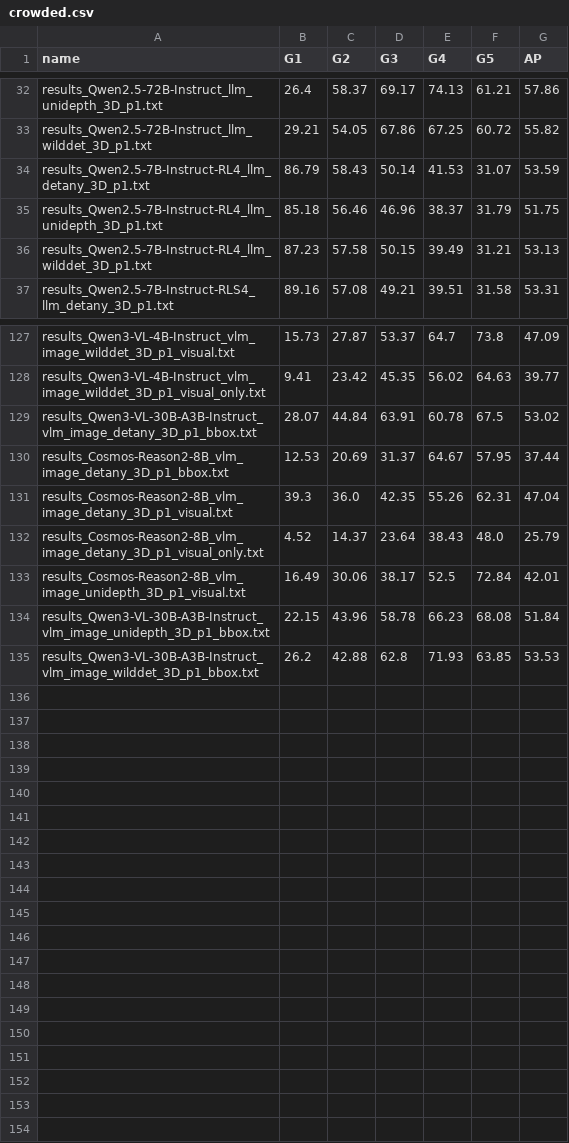
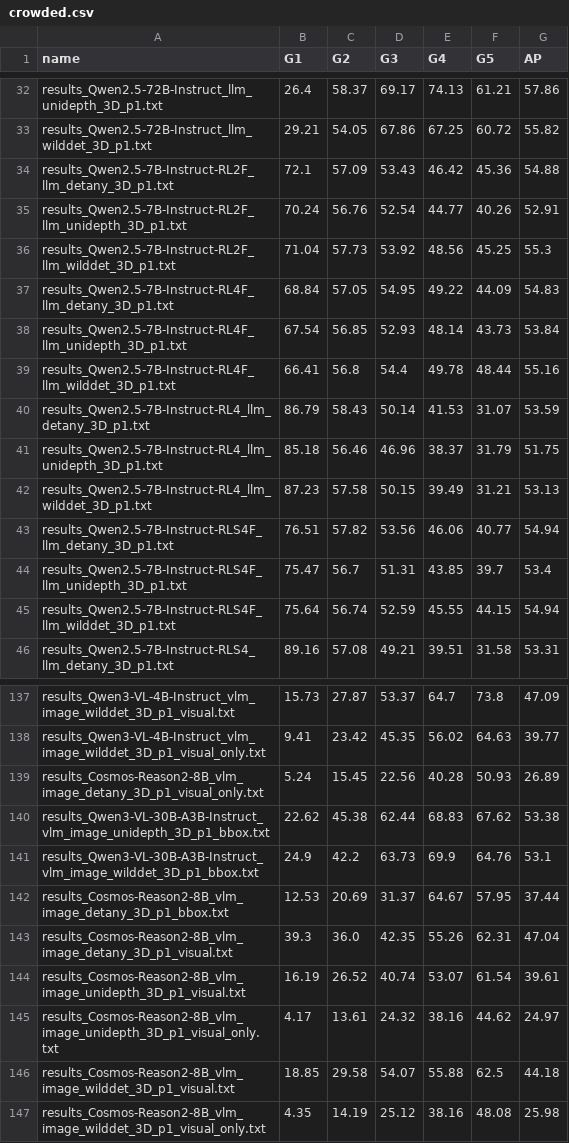
Before and after one commit to Artcs1/llm-crowd-detection, a CSV file: code/AP_evaluator/results/crowded.csv, drawn as a sheet; only a part is shown, gaps mark what is left out; the diff covers the shown part only.

```diff
--- a/code/AP_evaluator/results/crowded.csv
+++ b/code/AP_evaluator/results/crowded.csv
@@ -33,2 +33,8 @@ results_Qwen2.5-72B-Instruct_llm_unidepth_3D_p1.txt,26.4,58.37,69.17,74.13,61.21
 results_Qwen2.5-72B-Instruct_llm_wilddet_3D_p1.txt,29.21,54.05,67.86,67.25,60.72,55.82
+results_Qwen2.5-7B-Instruct-RL2F_llm_detany_3D_p1.txt,72.1,57.09,53.43,46.42,45.36,54.88
+results_Qwen2.5-7B-Instruct-RL2F_llm_unidepth_3D_p1.txt,70.24,56.76,52.54,44.77,40.26,52.91
+results_Qwen2.5-7B-Instruct-RL2F_llm_wilddet_3D_p1.txt,71.04,57.73,53.92,48.56,45.25,55.3
+results_Qwen2.5-7B-Instruct-RL4F_llm_detany_3D_p1.txt,68.84,57.05,54.95,49.22,44.09,54.83
+results_Qwen2.5-7B-Instruct-RL4F_llm_unidepth_3D_p1.txt,67.54,56.85,52.93,48.14,43.73,53.84
+results_Qwen2.5-7B-Instruct-RL4F_llm_wilddet_3D_p1.txt,66.41,56.8,54.4,49.78,48.44,55.16
 results_Qwen2.5-7B-Instruct-RL4_llm_detany_3D_p1.txt,86.79,58.43,50.14,41.53,31.07,53.59
@@ -36,2 +42,5 @@ results_Qwen2.5-7B-Instruct-RL4_llm_unidepth_3D_p1.txt,85.18,56.46,46.96,38.37,3
 results_Qwen2.5-7B-Instruct-RL4_llm_wilddet_3D_p1.txt,87.23,57.58,50.15,39.49,31.21,53.13
+results_Qwen2.5-7B-Instruct-RLS4F_llm_detany_3D_p1.txt,76.51,57.82,53.56,46.06,40.77,54.94
+results_Qwen2.5-7B-Instruct-RLS4F_llm_unidepth_3D_p1.txt,75.47,56.7,51.31,43.85,39.7,53.4
+results_Qwen2.5-7B-Instruct-RLS4F_llm_wilddet_3D_p1.txt,75.64,56.74,52.59,45.55,44.15,54.94
 results_Qwen2.5-7B-Instruct-RLS4_llm_detany_3D_p1.txt,89.16,57.08,49.21,39.51,31.58,53.31
@@ -128,8 +138,10 @@ results_Qwen3-VL-4B-Instruct_vlm_image_wilddet_3D_p1_visual.txt,15.73,27.87,53.3
 results_Qwen3-VL-4B-Instruct_vlm_image_wilddet_3D_p1_visual_only.txt,9.41,23.42,45.35,56.02,64.63,39.77
-results_Qwen3-VL-30B-A3B-Instruct_vlm_image_detany_3D_p1_bbox.txt,28.07,44.84,63.91,60.78,67.5,53.02
+results_Cosmos-Reason2-8B_vlm_image_detany_3D_p1_visual_only.txt,5.24,15.45,22.56,40.28,50.93,26.89
+results_Qwen3-VL-30B-A3B-Instruct_vlm_image_unidepth_3D_p1_bbox.txt,22.62,45.38,62.44,68.83,67.62,53.38
+results_Qwen3-VL-30B-A3B-Instruct_vlm_image_wilddet_3D_p1_bbox.txt,24.9,42.2,63.73,69.9,64.76,53.1
 results_Cosmos-Reason2-8B_vlm_image_detany_3D_p1_bbox.txt,12.53,20.69,31.37,64.67,57.95,37.44
 results_Cosmos-Reason2-8B_vlm_image_detany_3D_p1_visual.txt,39.3,36.0,42.35,55.26,62.31,47.04
-results_Cosmos-Reason2-8B_vlm_image_detany_3D_p1_visual_only.txt,4.52,14.37,23.64,38.43,48.0,25.79
-results_Cosmos-Reason2-8B_vlm_image_unidepth_3D_p1_visual.txt,16.49,30.06,38.17,52.5,72.84,42.01
-results_Qwen3-VL-30B-A3B-Instruct_vlm_image_unidepth_3D_p1_bbox.txt,22.15,43.96,58.78,66.23,68.08,51.84
-results_Qwen3-VL-30B-A3B-Instruct_vlm_image_wilddet_3D_p1_bbox.txt,26.2,42.88,62.8,71.93,63.85,53.53
+results_Cosmos-Reason2-8B_vlm_image_unidepth_3D_p1_visual.txt,16.19,26.52,40.74,53.07,61.54,39.61
+results_Cosmos-Reason2-8B_vlm_image_unidepth_3D_p1_visual_only.txt,4.17,13.61,24.32,38.16,44.62,24.97
+results_Cosmos-Reason2-8B_vlm_image_wilddet_3D_p1_visual.txt,18.85,29.58,54.07,55.88,62.5,44.18
+results_Cosmos-Reason2-8B_vlm_image_wilddet_3D_p1_visual_only.txt,4.35,14.19,25.12,38.16,48.08,25.98
```
Also changed, not shown: 1 added row and 24 edited cells elsewhere in this file, code/AP_evaluator/results/all.csv, code/AP_evaluator/results/moderate.csv, 8 other files.
